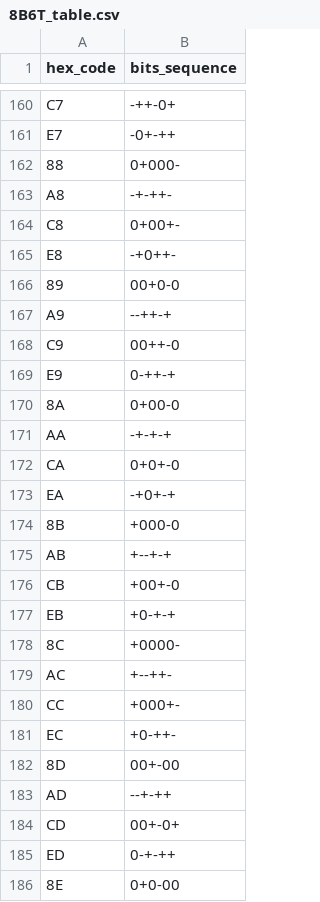
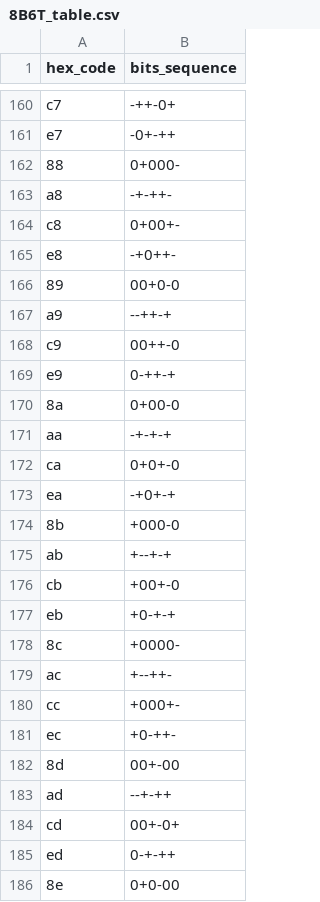
Before and after one commit to RenanCecchin/Line-Code-Viewer, a CSV file: 8B6T_table.csv, drawn as a sheet; only a part is shown, gaps mark what is left out; the diff covers the shown part only; the diff names each change by its address in the sheet, - before the commit and + after, or states it on an @@ line.

```diff
--- a/8B6T_table.csv
+++ b/8B6T_table.csv
-A160 (hex_code): C7
+A160 (hex_code): c7
-A161 (hex_code): E7
+A161 (hex_code): e7
-A163 (hex_code): A8
+A163 (hex_code): a8
-A164 (hex_code): C8
+A164 (hex_code): c8
-A165 (hex_code): E8
+A165 (hex_code): e8
-A167 (hex_code): A9
+A167 (hex_code): a9
-A168 (hex_code): C9
+A168 (hex_code): c9
-A169 (hex_code): E9
+A169 (hex_code): e9
-A170 (hex_code): 8A
+A170 (hex_code): 8a
-A171 (hex_code): AA
+A171 (hex_code): aa
-A172 (hex_code): CA
+A172 (hex_code): ca
-A173 (hex_code): EA
+A173 (hex_code): ea
-A174 (hex_code): 8B
+A174 (hex_code): 8b
-A175 (hex_code): AB
+A175 (hex_code): ab
-A176 (hex_code): CB
+A176 (hex_code): cb
-A177 (hex_code): EB
+A177 (hex_code): eb
-A178 (hex_code): 8C
+A178 (hex_code): 8c
-A179 (hex_code): AC
+A179 (hex_code): ac
-A180 (hex_code): CC
+A180 (hex_code): cc
-A181 (hex_code): EC
+A181 (hex_code): ec
-A182 (hex_code): 8D
+A182 (hex_code): 8d
-A183 (hex_code): AD
+A183 (hex_code): ad
-A184 (hex_code): CD
+A184 (hex_code): cd
-A185 (hex_code): ED
+A185 (hex_code): ed
-A186 (hex_code): 8E
+A186 (hex_code): 8e
```
Also changed, not shown: 131 edited cells elsewhere in this file.
